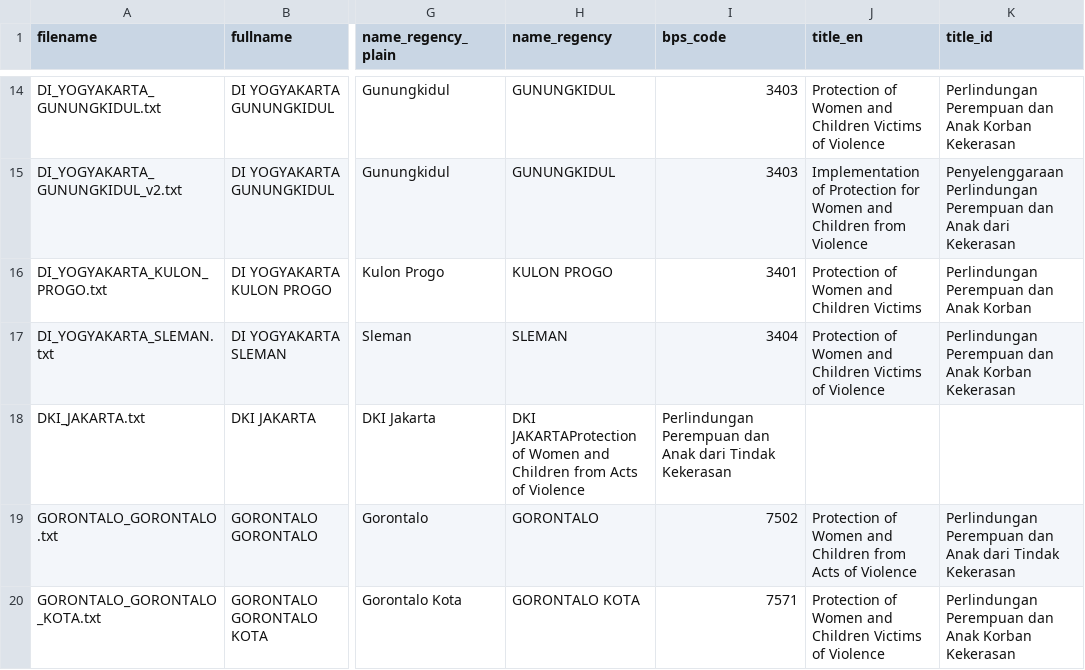
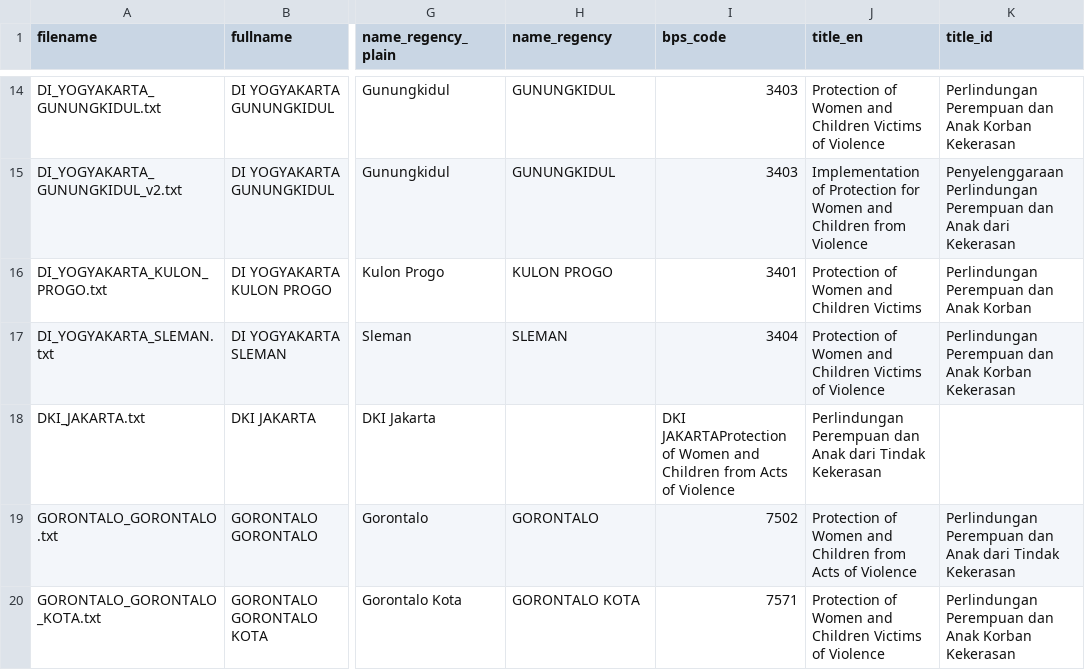
Before and after one commit to KatieBuc/qualityoflaw, a CSV file: data/processed/metadata.csv, drawn as a sheet; only a part is shown, gaps mark what is left out; the diff names each change by its address in the sheet, - before the commit and + after, or states it on an @@ line.

Commit message:
Update metadata.csv

```diff
--- a/data/processed/metadata.csv
+++ b/data/processed/metadata.csv
-H18 (name_regency): DKI JAKARTAProtection of Women and Children from Acts of Violence
+H18 (name_regency): (empty)
-I18 (bps_code): Perlindungan Perempuan dan Anak dari Tindak Kekerasan
+I18 (bps_code): DKI JAKARTAProtection of Women and Children from Acts of Violence
-J18 (title_en): (empty)
+J18 (title_en): Perlindungan Perempuan dan Anak dari Tindak Kekerasan
```
